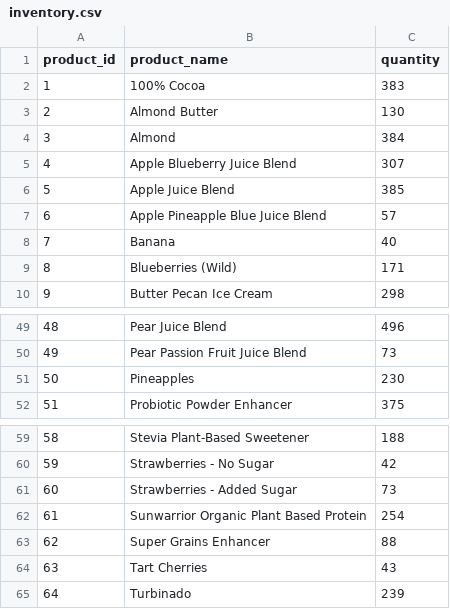
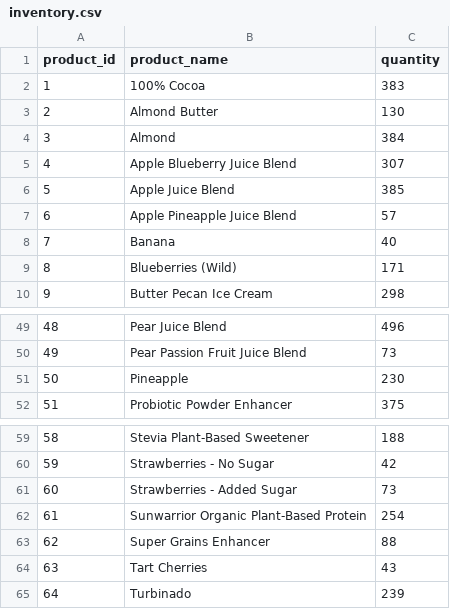
Before and after one commit to CSCE315-Spring23/CSCE315_Project2_22, a CSV file: inventory.csv, drawn as a sheet; only a part is shown, gaps mark what is left out; the diff names each change by its address in the sheet, - before the commit and + after, or states it on an @@ line.

Commit message:
Intitial scripts, one for creating ingredients is complete. Orders.py is in progress. Updated the inventory and menu to match correctly with naming. Completed the menu_item_ingredients.csv file.

```diff
--- a/inventory.csv
+++ b/inventory.csv
-B7 (product_name): Apple Pineapple Blue Juice Blend
+B7 (product_name): Apple Pineapple Juice Blend
-B51 (product_name): Pineapples
+B51 (product_name): Pineapple
-B62 (product_name): Sunwarrior Organic Plant Based Protein
+B62 (product_name): Sunwarrior Organic Plant-Based Protein
```
Also changed, not shown: menu.csv, 5 other files.
